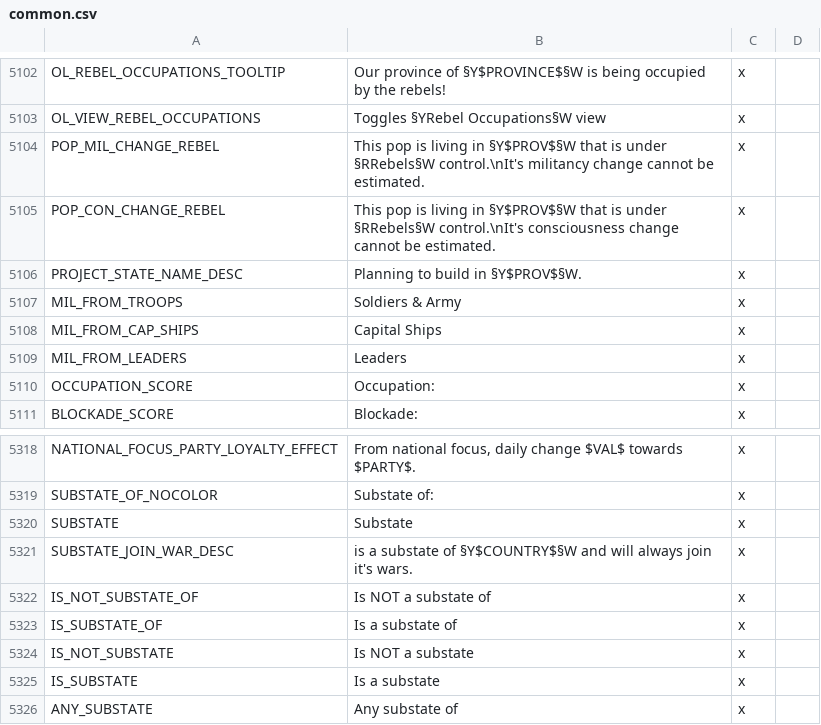
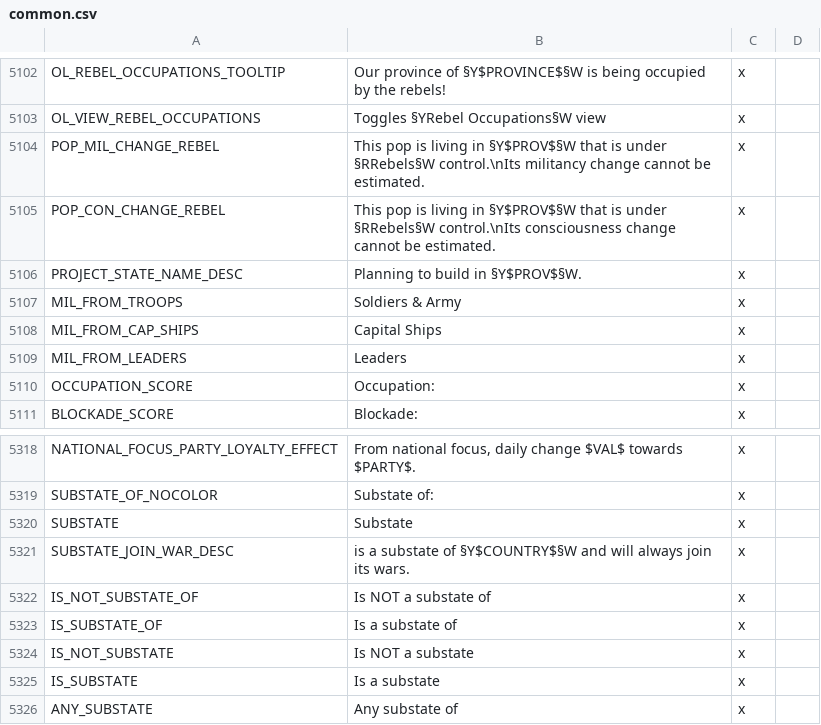
Before and after one commit to kvopper/TTA-Victoria-2, a CSV file: localisation/common.csv, drawn as a sheet; only a part is shown, gaps mark what is left out.

```diff
--- a/localisation/common.csv
+++ b/localisation/common.csv
@@ -5103,4 +5103,4 @@ OL_REBEL_OCCUPATIONS_TOOLTIP;Our province of §Y$PROVINCE$§W is being occupied
 OL_VIEW_REBEL_OCCUPATIONS;Toggles §YRebel Occupations§W view;x
-POP_MIL_CHANGE_REBEL;This pop is living in §Y$PROV$§W that is under §RRebels§W control.\nIt's militancy change cannot be estimated.;x
-POP_CON_CHANGE_REBEL;This pop is living in §Y$PROV$§W that is under §RRebels§W control.\nIt's consciousness change cannot be estimated.;x
+POP_MIL_CHANGE_REBEL;This pop is living in §Y$PROV$§W that is under §RRebels§W control.\nIts militancy change cannot be estimated.;x
+POP_CON_CHANGE_REBEL;This pop is living in §Y$PROV$§W that is under §RRebels§W control.\nIts consciousness change cannot be estimated.;x
 PROJECT_STATE_NAME_DESC;Planning to build in §Y$PROV$§W.;x
@@ -5320,3 +5320,3 @@ SUBSTATE_OF_NOCOLOR;Substate of:;x
 SUBSTATE;Substate;x
-SUBSTATE_JOIN_WAR_DESC;is a substate of §Y$COUNTRY$§W and will always join it's wars.;x
+SUBSTATE_JOIN_WAR_DESC;is a substate of §Y$COUNTRY$§W and will always join its wars.;x
 IS_NOT_SUBSTATE_OF;Is NOT a substate of ;x
```
Also changed, not shown: localisation/decisions.csv, localisation/events.csv.
